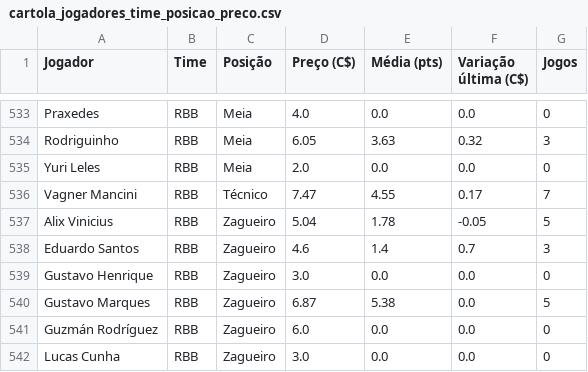
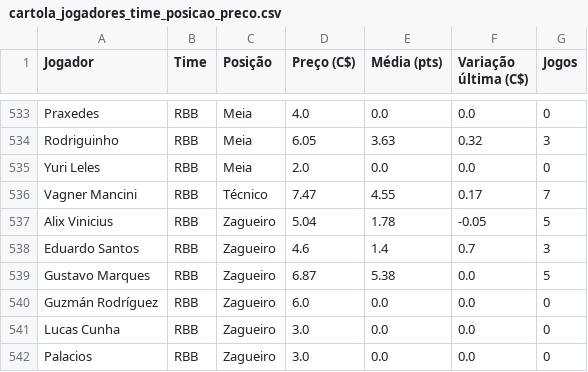
Before and after one commit to renatovarges/Live-TCC-Projeto-FInal, a CSV file: cartola_jogadores_time_posicao_preco.csv, drawn as a sheet; only a part is shown, gaps mark what is left out; the shorter side is filled out with more unchanged rows; the diff names each change by its address in the sheet, - before the commit and + after, or states it on an @@ line.

```diff
--- a/cartola_jogadores_time_posicao_preco.csv
+++ b/cartola_jogadores_time_posicao_preco.csv
-row 539: Gustavo Henrique | RBB | Zagueiro | 3.0 | 0.0 | 0.0 | 0
```
